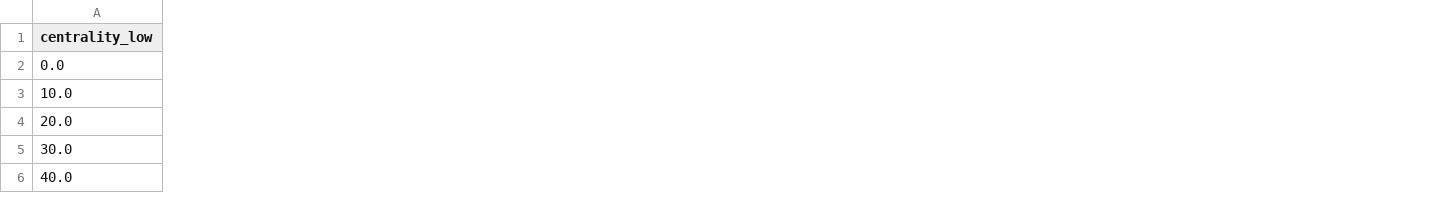
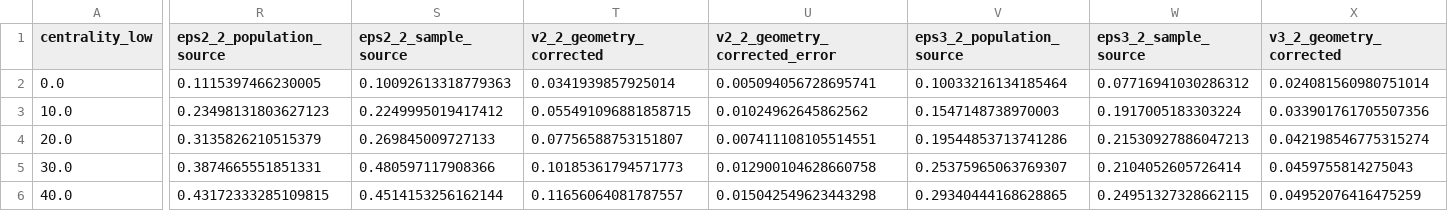
Before and after one commit to NhWee/HIC-simulation, a CSV file: docs/results/flow_ensemble_auau200.csv, drawn as a sheet; only a part is shown, gaps mark what is left out; the diff covers the shown part only; the diff names each change by its address in the sheet, - before the commit and + after, or states it on an @@ line.

```diff
--- a/docs/results/flow_ensemble_auau200.csv
+++ b/docs/results/flow_ensemble_auau200.csv
+column R (eps2_2_population_source), rows 2-6: 0.1115397466230005 | 0.23498131803627123 | 0.3135826210515379 | 0.3874665551851331 | 0.43172333285109815
+column S (eps2_2_sample_source), rows 2-6: 0.10092613318779363 | 0.2249995019417412 | 0.269845009727133 | 0.480597117908366 | 0.4514153256162144
+column T (v2_2_geometry_corrected), rows 2-6: 0.0341939857925014 | 0.055491096881858715 | 0.07756588753151807 | 0.10185361794571773 | 0.11656064081787557
+column U (v2_2_geometry_corrected_error), rows 2-6: 0.005094056728695741 | 0.01024962645862562 | 0.007411108105514551 | 0.012900104628660758 | 0.015042549623443298
+column V (eps3_2_population_source), rows 2-6: 0.10033216134185464 | 0.1547148738970003 | 0.19544853713741286 | 0.25375965063769307 | 0.29340444168628865
+column W (eps3_2_sample_source), rows 2-6: 0.07716941030286312 | 0.1917005183303224 | 0.21530927886047213 | 0.2104052605726414 | 0.24951327328662115
+column X (v3_2_geometry_corrected), rows 2-6: 0.024081560980751014 | 0.033901761705507356 | 0.042198546775315274 | 0.0459755814275043 | 0.04952076416475259
```
Also changed, not shown: 1 added column elsewhere in this file, 17 other files.
